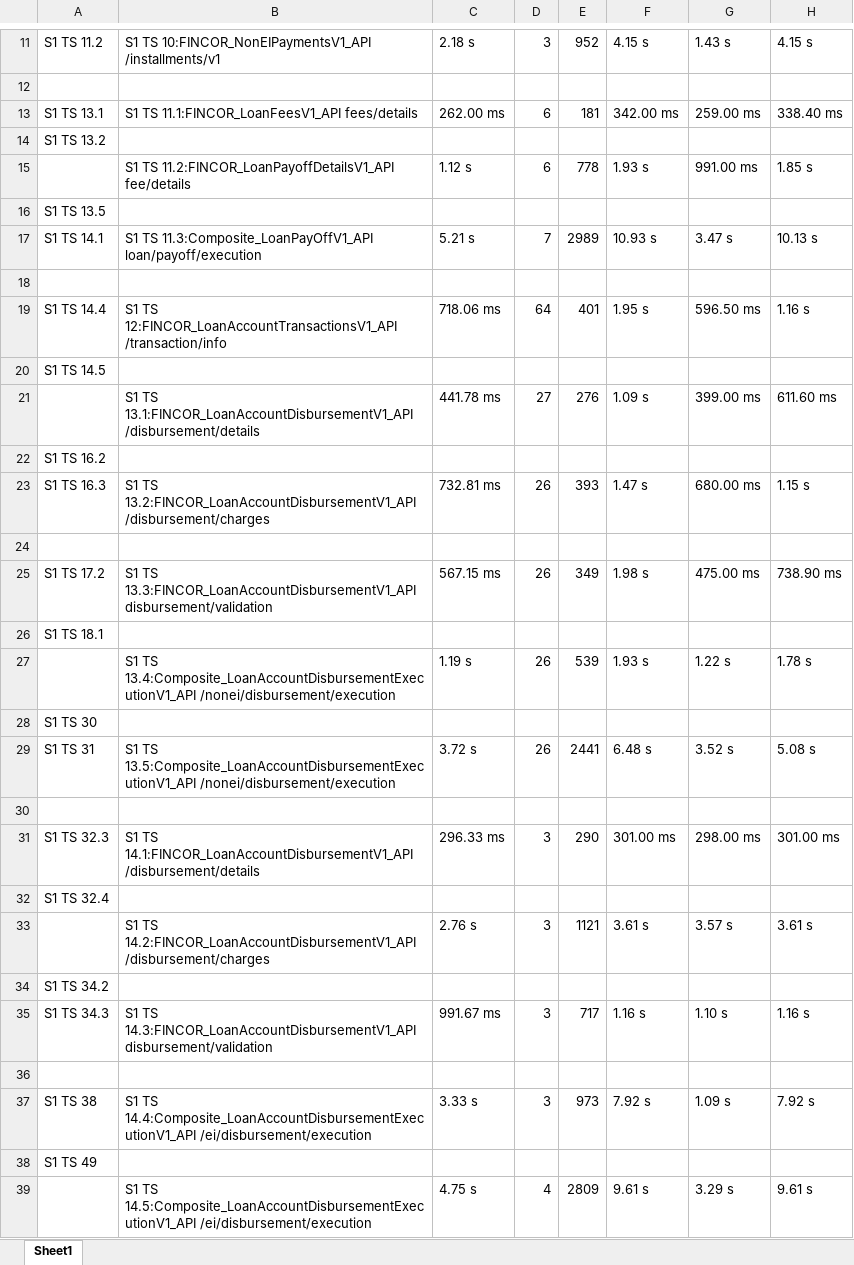
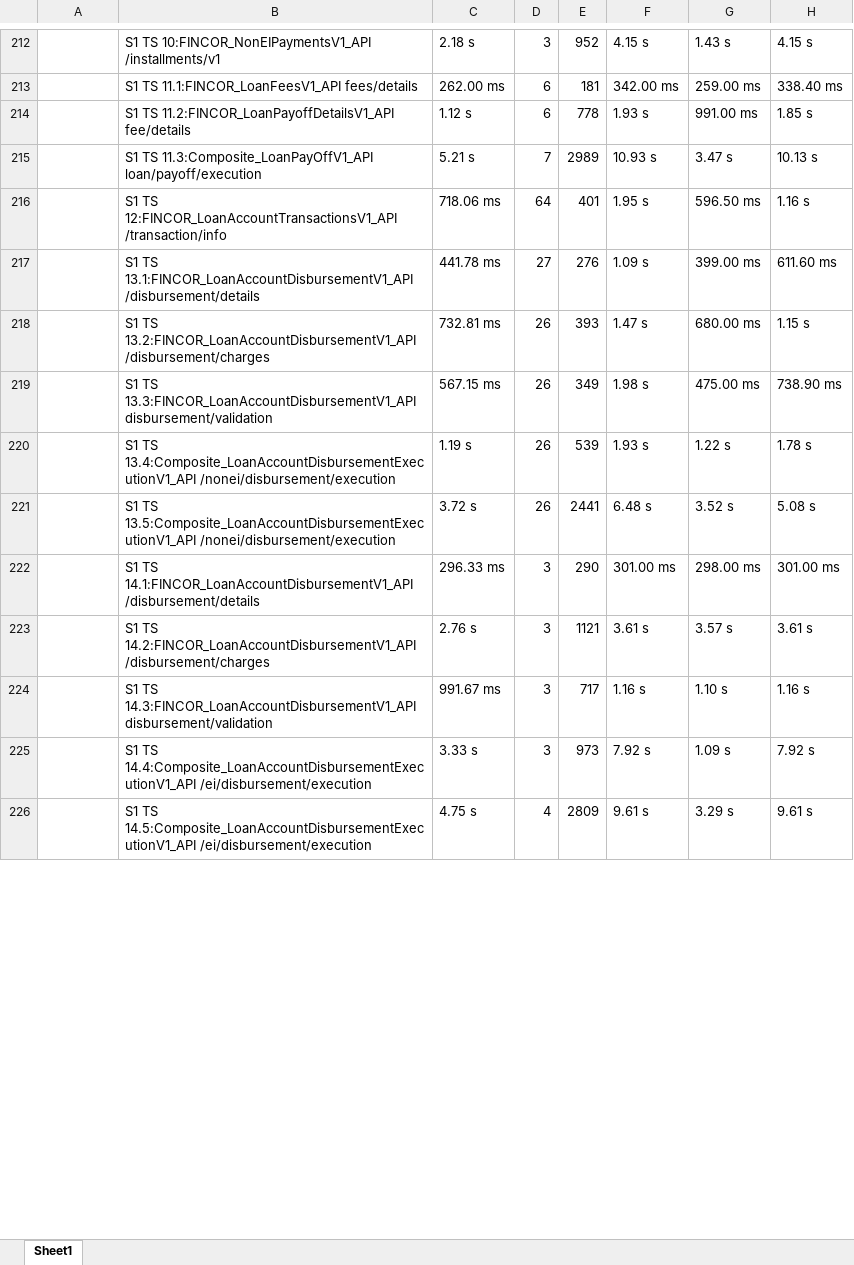
Before and after one commit to DeanPol/excel_processor, an Excel workbook: output.xlsx, sheet Sheet1, drawn as a sheet; only a part is shown, gaps mark what is left out; values as stored, in another font and other column widths than the file's, no borders; removed rows and columns are numbered as before the commit, all else as after; rows hold the shown columns only; the diff covers the shown part only; the diff names each change by its address in the sheet, - before the commit and + after, or states it on an @@ line.

```diff
--- a/output.xlsx (sheet Sheet1)
+++ b/output.xlsx (sheet Sheet1)
-A212: S1 TS 11.2
+A212: (empty)
-row 12: (empty)
-A213: S1 TS 13.1
+A213: (empty)
@@ row 14 moved to row 16: S1 TS 13.2 @@
@@ row 16 moved to row 19: S1 TS 13.5 @@
-A215: S1 TS 14.1
+A215: (empty)
-row 18: (empty)
-A216: S1 TS 14.4
+A216: (empty)
@@ row 20 moved to row 24: S1 TS 14.5 @@
@@ row 22 moved to row 27: S1 TS 16.2 @@
-A218: S1 TS 16.3
+A218: (empty)
-row 24: (empty)
-A219: S1 TS 17.2
+A219: (empty)
@@ row 26 moved to row 32: S1 TS 18.1 @@
@@ row 28 moved to row 35: S1 TS 30 @@
-A221: S1 TS 31
+A221: (empty)
-row 30: (empty)
-A222: S1 TS 32.3
+A222: (empty)
@@ row 32 moved to row 40: S1 TS 32.4 @@
@@ row 34 moved to row 43: S1 TS 34.2 @@
-A224: S1 TS 34.3
+A224: (empty)
-row 36: (empty)
-A225: S1 TS 38
+A225: (empty)
@@ row 38 moved to row 48: S1 TS 49 @@
```
Also changed, not shown: 196 added rows, 38 removed rows, 3 moved rows and 2 edited cells elsewhere in this sheet, 1 other file.
